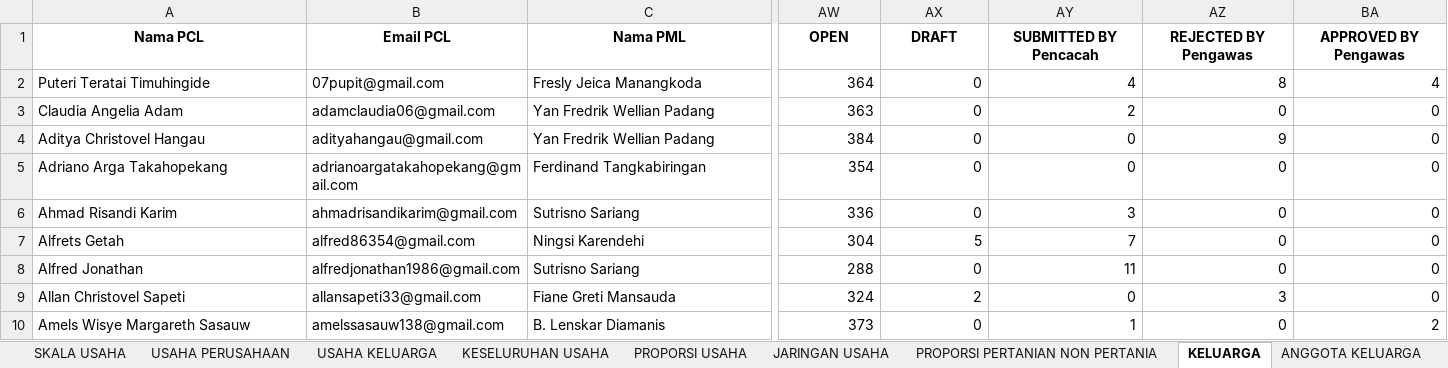
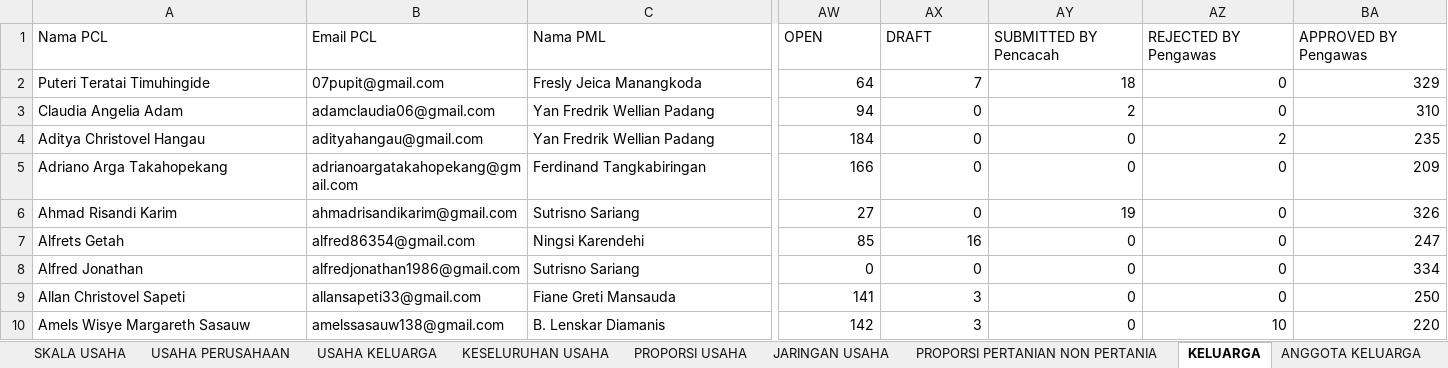
Before and after one commit to danimat15/fasih-sm-scrapper, an Excel workbook: research/fasih-dashboard-se2026/data_mikro_sls/tabulasi_agregat_pcl.xlsx, sheet KELUARGA, drawn as a sheet; only a part is shown, gaps mark what is left out; values as stored, in another font and other column widths than the file's, no borders; the diff covers the shown part only; the diff names each change by its address in the sheet, - before the commit and + after, or states it on an @@ line.

```diff
--- a/research/fasih-dashboard-se2026/data_mikro_sls/tabulasi_agregat_pcl.xlsx (sheet KELUARGA)
+++ b/research/fasih-dashboard-se2026/data_mikro_sls/tabulasi_agregat_pcl.xlsx (sheet KELUARGA)
@@ A1:BA1 bold: on → off, alignment: center → left @@
-AW2 (OPEN): 364
+AW2 (OPEN): 64
-AX2 (DRAFT): 0
+AX2 (DRAFT): 7
-AY2 (SUBMITTED BY Pencacah): 4
+AY2 (SUBMITTED BY Pencacah): 18
-AZ2 (REJECTED BY Pengawas): 8
+AZ2 (REJECTED BY Pengawas): 0
-BA2 (APPROVED BY Pengawas): 4
+BA2 (APPROVED BY Pengawas): 329
-AW3 (OPEN): 363
+AW3 (OPEN): 94
-BA3 (APPROVED BY Pengawas): 0
+BA3 (APPROVED BY Pengawas): 310
-AW4 (OPEN): 384
+AW4 (OPEN): 184
-AZ4 (REJECTED BY Pengawas): 9
+AZ4 (REJECTED BY Pengawas): 2
-BA4 (APPROVED BY Pengawas): 0
+BA4 (APPROVED BY Pengawas): 235
-AW5 (OPEN): 354
+AW5 (OPEN): 166
-BA5 (APPROVED BY Pengawas): 0
+BA5 (APPROVED BY Pengawas): 209
-AW6 (OPEN): 336
+AW6 (OPEN): 27
-AY6 (SUBMITTED BY Pencacah): 3
+AY6 (SUBMITTED BY Pencacah): 19
-BA6 (APPROVED BY Pengawas): 0
+BA6 (APPROVED BY Pengawas): 326
-AW7 (OPEN): 304
+AW7 (OPEN): 85
-AX7 (DRAFT): 5
+AX7 (DRAFT): 16
-AY7 (SUBMITTED BY Pencacah): 7
+AY7 (SUBMITTED BY Pencacah): 0
-BA7 (APPROVED BY Pengawas): 0
+BA7 (APPROVED BY Pengawas): 247
-AW8 (OPEN): 288
+AW8 (OPEN): 0
-AY8 (SUBMITTED BY Pencacah): 11
+AY8 (SUBMITTED BY Pencacah): 0
-BA8 (APPROVED BY Pengawas): 0
+BA8 (APPROVED BY Pengawas): 334
-AW9 (OPEN): 324
+AW9 (OPEN): 141
-AX9 (DRAFT): 2
+AX9 (DRAFT): 3
-AZ9 (REJECTED BY Pengawas): 3
+AZ9 (REJECTED BY Pengawas): 0
-BA9 (APPROVED BY Pengawas): 0
+BA9 (APPROVED BY Pengawas): 250
-AW10 (OPEN): 373
+AW10 (OPEN): 142
-AX10 (DRAFT): 0
+AX10 (DRAFT): 3
-AY10 (SUBMITTED BY Pencacah): 1
+AY10 (SUBMITTED BY Pencacah): 0
-AZ10 (REJECTED BY Pengawas): 0
+AZ10 (REJECTED BY Pengawas): 10
-BA10 (APPROVED BY Pengawas): 2
+BA10 (APPROVED BY Pengawas): 220
```
Also changed, not shown: 4 added rows, 3 removed rows, 633 edited cells and cell formats elsewhere in this sheet, sheet KESELURUHAN USAHA, sheet PROPORSI PERTANIAN NON PERTANIA, sheet USAHA PERUSAHAAN, sheet SKALA USAHA, sheet PROGRES PENDATAAN, sheet ANGGOTA KELUARGA, 4 more sheets, research/fasih-dashboard-se2026/8Juli2026/pengecekan_sls_perbandingan.xlsx, research/fasih-dashboard-se2026/data_mikro_sls/KELUARGA KHUSUS.xlsx, 46 other files.
